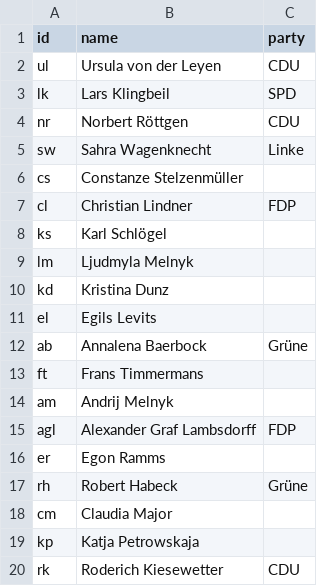
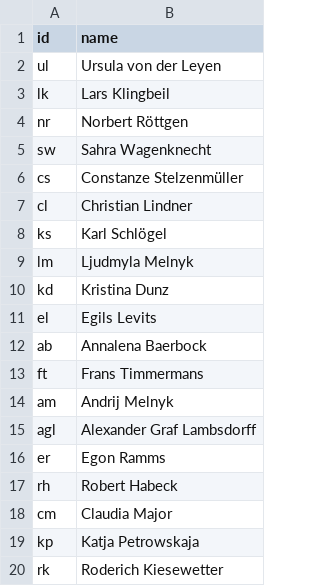
Before and after one commit to Hannamihm/HausaufgabeAnneWIll, a CSV file: HannamilerannewillNodelist.csv, drawn as a sheet; the diff names each change by its address in the sheet, - before the commit and + after, or states it on an @@ line.

Commit message:
Update HannamilerannewillNodelist.csv

```diff
--- a/HannamilerannewillNodelist.csv
+++ b/HannamilerannewillNodelist.csv
-column C (party), rows 2-20: CDU | SPD | CDU | Linke |  | FDP |  |  |  |  | Grüne |  |  | FDP |  | Grüne |  |  | CDU
```
